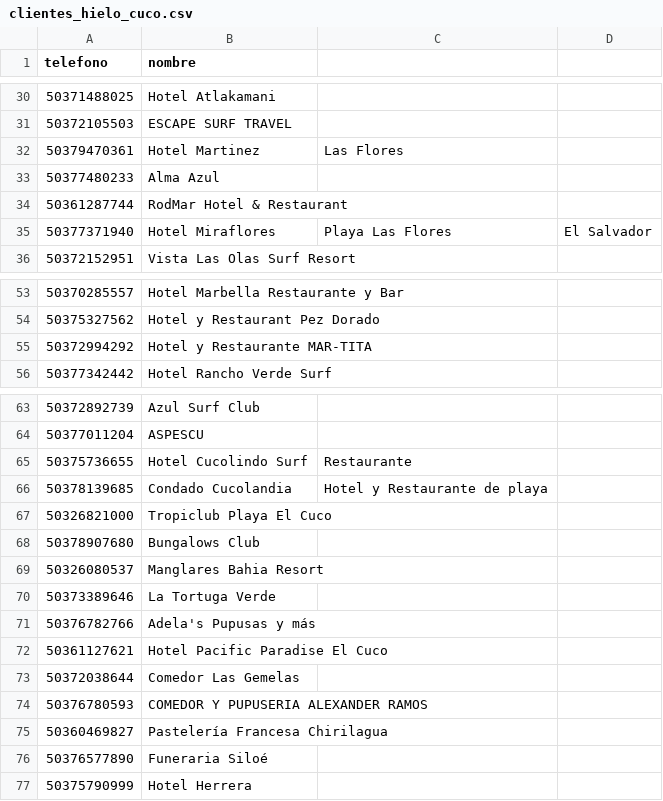
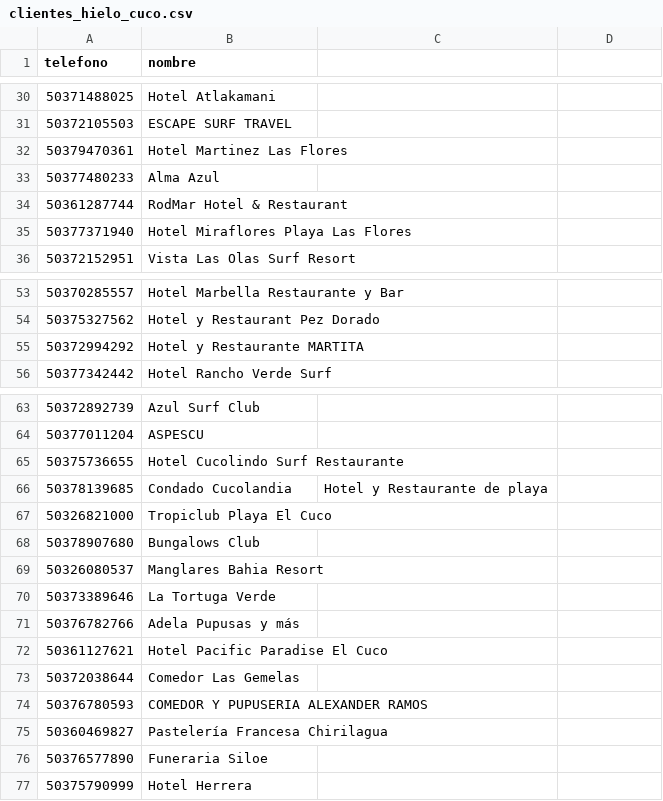
Before and after one commit to autocuidadoclub/autocuidadoclub.github.io, a CSV file: whatsapp-bulk/clientes_hielo_cuco.csv, drawn as a sheet; only a part is shown, gaps mark what is left out.

Commit message:
Update clientes_hielo_cuco.csv

```diff
--- a/whatsapp-bulk/clientes_hielo_cuco.csv
+++ b/whatsapp-bulk/clientes_hielo_cuco.csv
@@ -31,6 +31,6 @@ telefono,nombre
 50372105503, ESCAPE SURF TRAVEL
-50379470361, Hotel Martinez, Las Flores
+50379470361, Hotel Martinez Las Flores
 50377480233, Alma Azul
 50361287744, RodMar Hotel & Restaurant
-50377371940, Hotel Miraflores, Playa Las Flores, El Salvador
+50377371940, Hotel Miraflores Playa Las Flores
 50372152951, Vista Las Olas Surf Resort
@@ -54,3 +54,3 @@ telefono,nombre
 50375327562, Hotel y Restaurant Pez Dorado
-50372994292, Hotel y Restaurante MAR-TITA
+50372994292, Hotel y Restaurante MARTITA
 50377342442, Hotel Rancho Verde Surf
@@ -64,3 +64,3 @@ telefono,nombre
 50377011204, ASPESCU
-50375736655, Hotel Cucolindo Surf, Restaurante
+50375736655, Hotel Cucolindo Surf Restaurante
 50378139685, Condado Cucolandia, Hotel y Restaurante de playa
@@ -70,3 +70,3 @@ telefono,nombre
 50373389646, La Tortuga Verde
-50376782766, Adela's Pupusas y más
+50376782766, Adela Pupusas y más
 50361127621, Hotel Pacific Paradise El Cuco
@@ -75,3 +75,3 @@ telefono,nombre
 50360469827, Pastelería Francesa Chirilagua
-50376577890, Funeraria Siloé
+50376577890, Funeraria Siloe
 50375790999, Hotel Herrera
```
